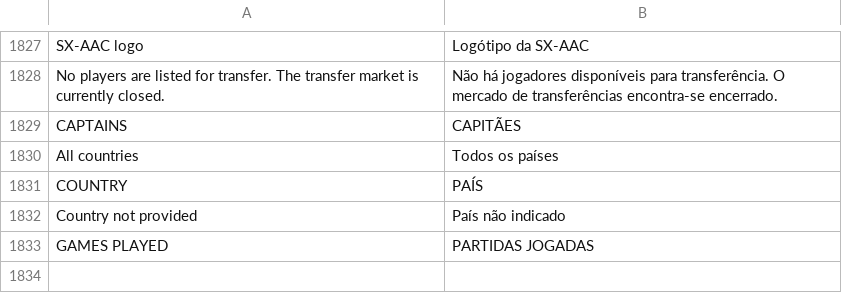
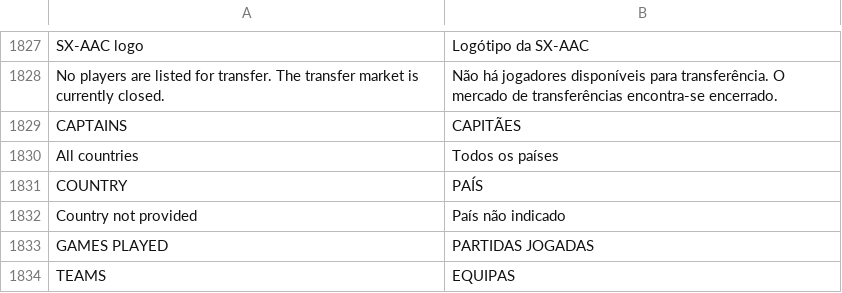
Before and after one commit to sennseics2-ux/liga, a TSV file: website/translations-pt.tsv, drawn as a sheet; only a part is shown, gaps mark what is left out.

Commit message:
Release v141 home team statistic and top border

```diff
--- a/website/translations-pt.tsv
+++ b/website/translations-pt.tsv
@@ -1833 +1833,2 @@ Country not provided	País não indicado
 GAMES PLAYED	PARTIDAS JOGADAS
+TEAMS	EQUIPAS
```
Also changed, not shown: 17 other files.
